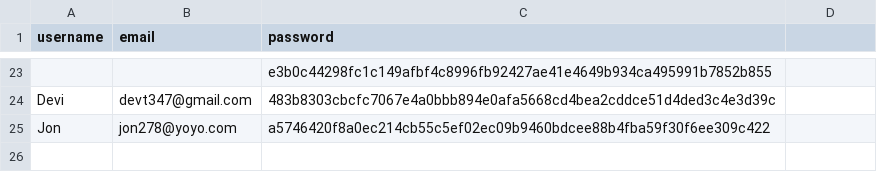
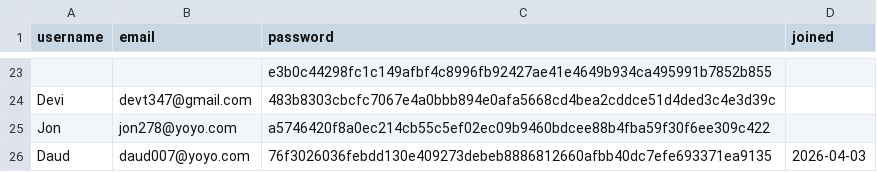
Before and after one commit to smitpatelai/collegeprectice, a CSV file: python program/Collage code/users.csv, drawn as a sheet; only a part is shown, gaps mark what is left out; the diff names each change by its address in the sheet, - before the commit and + after, or states it on an @@ line.

```diff
--- a/python program/Collage code/users.csv
+++ b/python program/Collage code/users.csv
-D1: (empty)
+D1: joined
+row 26: Daud | daud007@yoyo.com | 76f3026036febdd130e409273debeb8886812660afbb40dc7efe693371ea9135 | 2026-04-03
```
Also changed, not shown: python program/Collage code/user_activity.csv, 4 other files.
